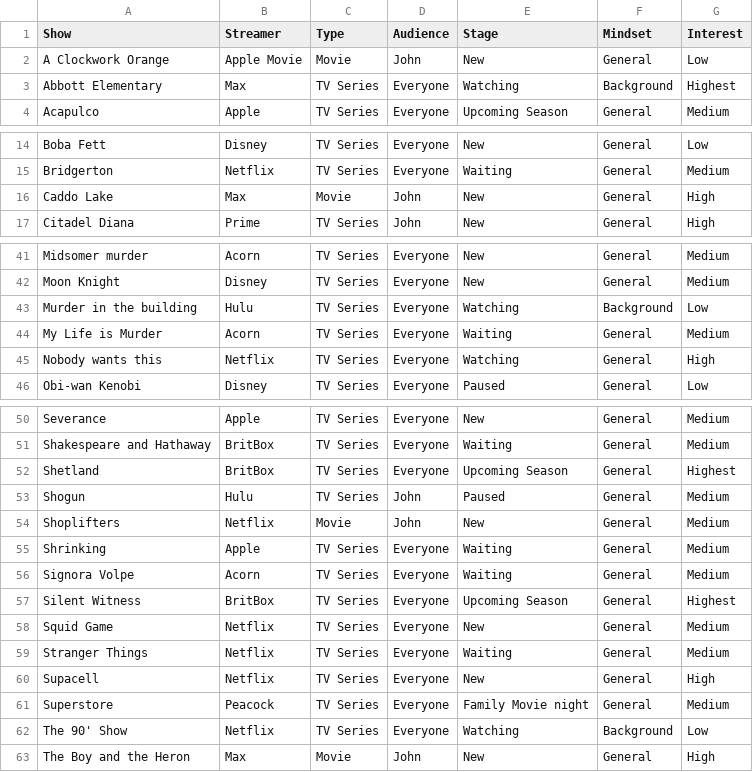
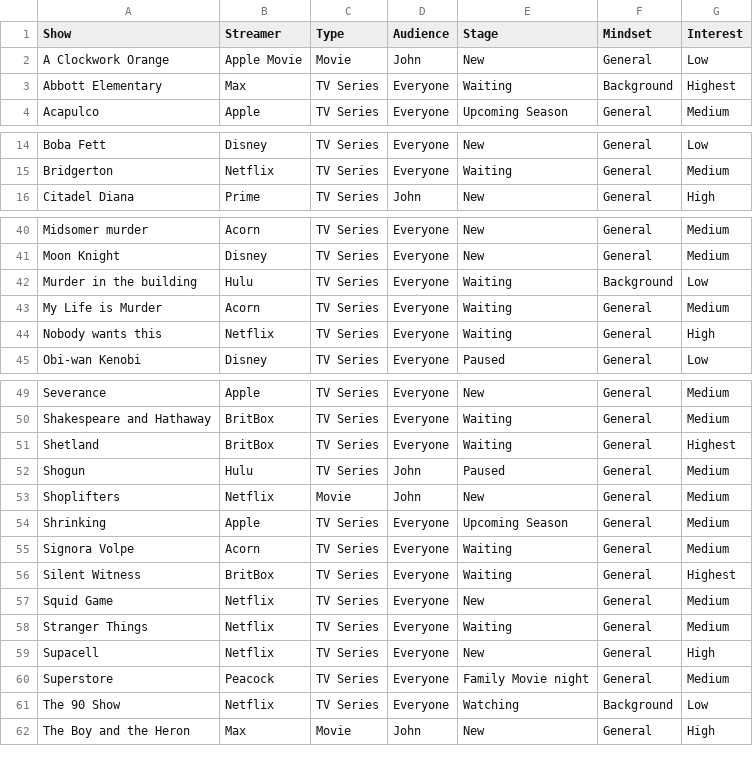
Before and after one commit to johnragan/Show-Advisor-GPT, a CSV file: Shows.csv, drawn as a sheet; only a part is shown, gaps mark what is left out.

Commit message:
Updated show status and subscriptions.

```diff
--- a/Shows.csv
+++ b/Shows.csv
@@ -2,3 +2,3 @@ Show,Streamer,Type,Audience,Stage,Mindset,Interest
 A Clockwork Orange,Apple Movie,Movie,John,New,General,Low
-Abbott Elementary,Max,TV Series,Everyone,Watching,Background,Highest
+Abbott Elementary,Max,TV Series,Everyone,Waiting,Background,Highest
 Acapulco,Apple,TV Series,Everyone,Upcoming Season,General,Medium
@@ -15,3 +15,2 @@ Boba Fett,Disney,TV Series,Everyone,New,General,Low
 Bridgerton,Netflix,TV Series,Everyone,Waiting,General,Medium
-Caddo Lake,Max,Movie,John,New,General,High
 Citadel Diana,Prime,TV Series,John,New,General,High
@@ -42,5 +41,5 @@ Midsomer murder,Acorn,TV Series,Everyone,New,General,Medium
 Moon Knight,Disney,TV Series,Everyone,New,General,Medium
-Murder in the building,Hulu,TV Series,Everyone,Watching,Background,Low
+Murder in the building,Hulu,TV Series,Everyone,Waiting,Background,Low
 My Life is Murder,Acorn,TV Series,Everyone,Waiting,General,Medium
-Nobody wants this,Netflix,TV Series,Everyone,Watching,General,High
+Nobody wants this,Netflix,TV Series,Everyone,Waiting,General,High
 Obi-wan Kenobi,Disney,TV Series,Everyone,Paused,General,Low
@@ -51,8 +50,8 @@ Severance,Apple,TV Series,Everyone,New,General,Medium
 Shakespeare and Hathaway,BritBox,TV Series,Everyone,Waiting,General,Medium
-Shetland,BritBox,TV Series,Everyone,Upcoming Season,General,Highest
+Shetland,BritBox,TV Series,Everyone,Waiting,General,Highest
 Shogun,Hulu,TV Series,John,Paused,General,Medium
 Shoplifters,Netflix,Movie,John,New,General,Medium
-Shrinking,Apple,TV Series,Everyone,Waiting,General,Medium
+Shrinking,Apple,TV Series,Everyone,Upcoming Season,General,Medium
 Signora Volpe,Acorn,TV Series,Everyone,Waiting,General,Medium
-Silent Witness,BritBox,TV Series,Everyone,Upcoming Season,General,Highest
+Silent Witness,BritBox,TV Series,Everyone,Waiting,General,Highest
 Squid Game,Netflix,TV Series,Everyone,New,General,Medium
@@ -61,3 +60,3 @@ Supacell,Netflix,TV Series,Everyone,New,General,High
 Superstore,Peacock,TV Series,Everyone,Family Movie night,General,Medium
-The 90' Show,Netflix,TV Series,Everyone,Watching,Background,Low
+The 90 Show,Netflix,TV Series,Everyone,Watching,Background,Low
 The Boy and the Heron,Max,Movie,John,New,General,High
```
Also changed, not shown: Streamers.csv.
